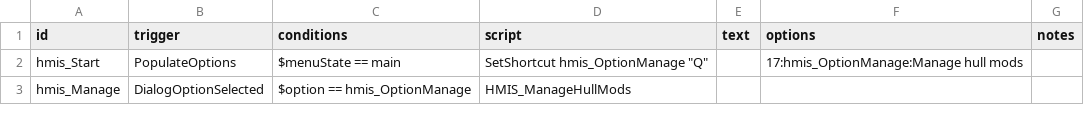
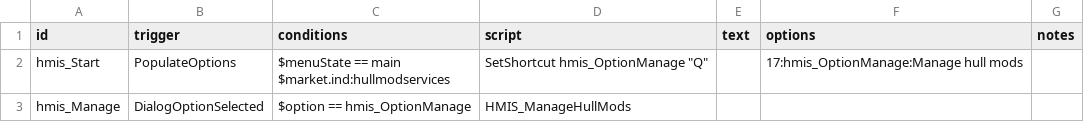
Before and after one commit to Pentarctagon/HullModIndustrialServices, a CSV file: data/campaign/rules.csv, drawn as a sheet.

Commit message:
fix option check

```diff
--- a/data/campaign/rules.csv
+++ b/data/campaign/rules.csv
@@ -1,3 +1,4 @@
 id,trigger,conditions,script,text,options,notes
-hmis_Start,PopulateOptions,$menuState == main,"SetShortcut hmis_OptionManage ""Q""",,17:hmis_OptionManage:Manage hull mods,
+hmis_Start,PopulateOptions,"$menuState == main
+$market.ind:hullmodservices","SetShortcut hmis_OptionManage ""Q""",,17:hmis_OptionManage:Manage hull mods,
 hmis_Manage,DialogOptionSelected,$option == hmis_OptionManage,HMIS_ManageHullMods,,,
```
